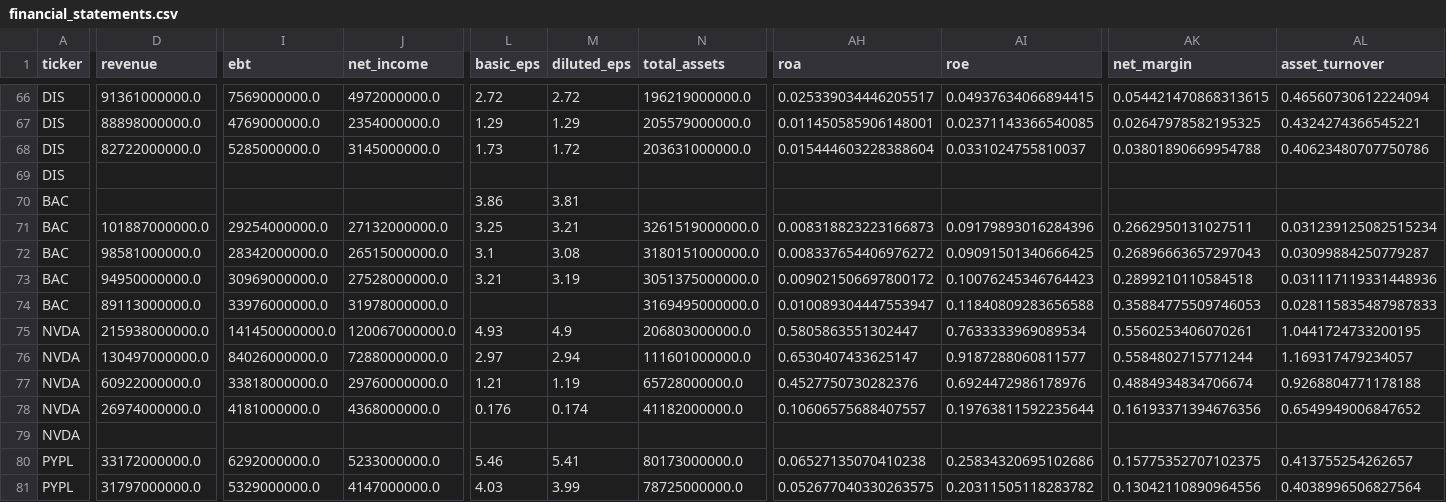
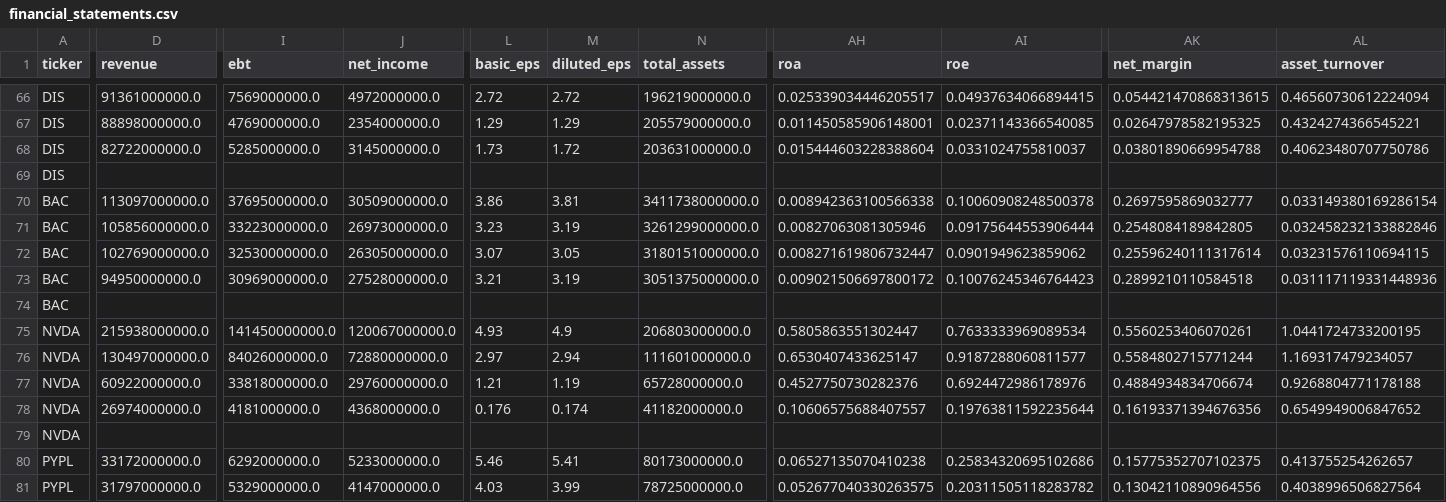
Before and after one commit to laihoangson/financial-analytic, a CSV file: data/cleaned/financial_statements.csv, drawn as a sheet; only a part is shown, gaps mark what is left out; removed rows and columns are numbered as before the commit, all else as after; rows hold the shown columns only; the diff covers the shown part only; the diff names each change by its address in the sheet, - before the commit and + after, or states it on an @@ line.

```diff
--- a/data/cleaned/financial_statements.csv
+++ b/data/cleaned/financial_statements.csv
-row 70: BAC |  |  |  | 3.86 | 3.81
+row 70: BAC | 113097000000.0 | 37695000000.0 | 30509000000.0 | 3.86 | 3.81 | 3411738000000.0 | 0.008942363100566338 | 0.10060908248500378 | 0.2697595869032777 | 0.033149380169286154
-D71 (revenue): 101887000000.0
+D71 (revenue): 105856000000.0
-I71 (ebt): 29254000000.0
+I71 (ebt): 33223000000.0
-J71 (net_income): 27132000000.0
+J71 (net_income): 26973000000.0
-L71 (basic_eps): 3.25
+L71 (basic_eps): 3.23
-M71 (diluted_eps): 3.21
+M71 (diluted_eps): 3.19
-N71 (total_assets): 3261519000000.0
+N71 (total_assets): 3261299000000.0
-AH71 (roa): 0.008318823223166873
+AH71 (roa): 0.00827063081305946
-AI71 (roe): 0.09179893016284396
+AI71 (roe): 0.09175644553906444
-AK71 (net_margin): 0.2662950131027511
+AK71 (net_margin): 0.2548084189842805
-AL71 (asset_turnover): 0.031239125082515234
+AL71 (asset_turnover): 0.032458232133882846
-D72 (revenue): 98581000000.0
+D72 (revenue): 102769000000.0
-I72 (ebt): 28342000000.0
+I72 (ebt): 32530000000.0
-J72 (net_income): 26515000000.0
+J72 (net_income): 26305000000.0
-L72 (basic_eps): 3.1
+L72 (basic_eps): 3.07
-M72 (diluted_eps): 3.08
+M72 (diluted_eps): 3.05
-AH72 (roa): 0.008337654406976272
+AH72 (roa): 0.008271619806732447
-AI72 (roe): 0.09091501340666425
+AI72 (roe): 0.0901949623859062
-AK72 (net_margin): 0.26896663657297043
+AK72 (net_margin): 0.25596240111317614
-AL72 (asset_turnover): 0.03099884250779287
+AL72 (asset_turnover): 0.03231576110694115
-row 74: BAC | 89113000000.0 | 33976000000.0 | 31978000000.0 |  |  | 3169495000000.0 | 0.010089304447553947 | 0.11840809283656588 | 0.35884775509746053 | 0.028115835487987833
+row 74: BAC
```
Also changed, not shown: 5 edited cells elsewhere in this file, data/raw/raw_financials.csv, 2 other files.
